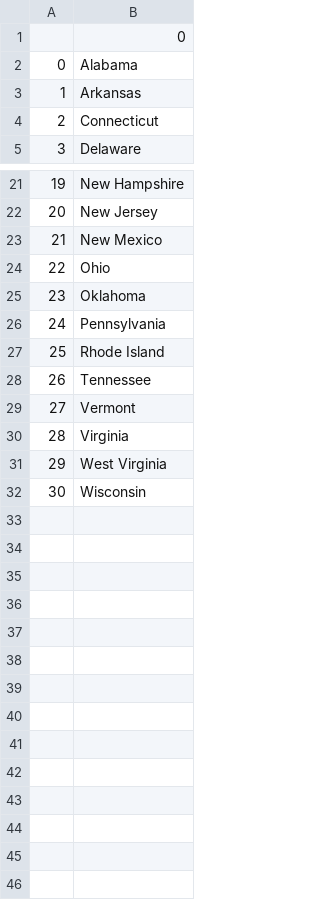
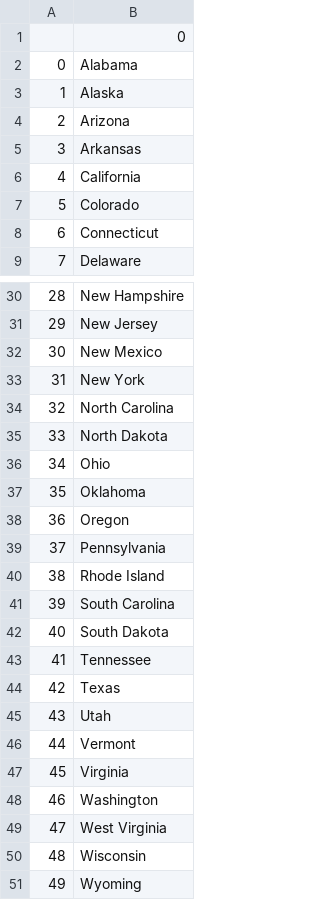
Before and after one commit to sergei820/PythonBootcamp100DaysOfCode, a CSV file: intermediate/day_26_list_comprehension/day-26-us-states-game/states_to_learn.csv, drawn as a sheet; only a part is shown, gaps mark what is left out; addresses are those after the commit; the diff covers the shown part only; the diff names each change by its address in the sheet, - before the commit and + after, or states it on an @@ line.

```diff
--- a/intermediate/day_26_list_comprehension/day-26-us-states-game/states_to_learn.csv
+++ b/intermediate/day_26_list_comprehension/day-26-us-states-game/states_to_learn.csv
+row 3: 1 | Alaska
+row 4: 2 | Arizona
@@ column A renumbered between rows 5 and 50 @@
+row 6: 4 | California
+row 7: 5 | Colorado
+row 33: 31 | New York
+row 34: 32 | North Carolina
+row 35: 33 | North Dakota
+row 38: 36 | Oregon
+row 41: 39 | South Carolina
+row 42: 40 | South Dakota
+row 44: 42 | Texas
+row 45: 43 | Utah
+row 48: 46 | Washington
+row 51: 49 | Wyoming
```
Also changed, not shown: 5 added rows elsewhere in this file, 1 other file.
